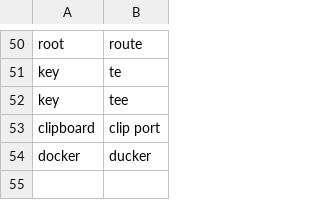
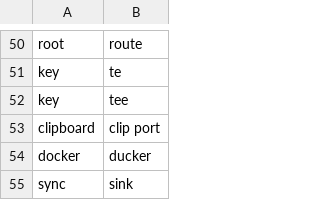
Before and after one commit to david-tejada/knausj_talon, a CSV file: settings/words_to_replace.csv, drawn as a sheet; only a part is shown, gaps mark what is left out; the diff names each change by its address in the sheet, - before the commit and + after, or states it on an @@ line.

```diff
--- a/settings/words_to_replace.csv
+++ b/settings/words_to_replace.csv
+row 55: sync | sink
```
Also changed, not shown: 1 other file.
